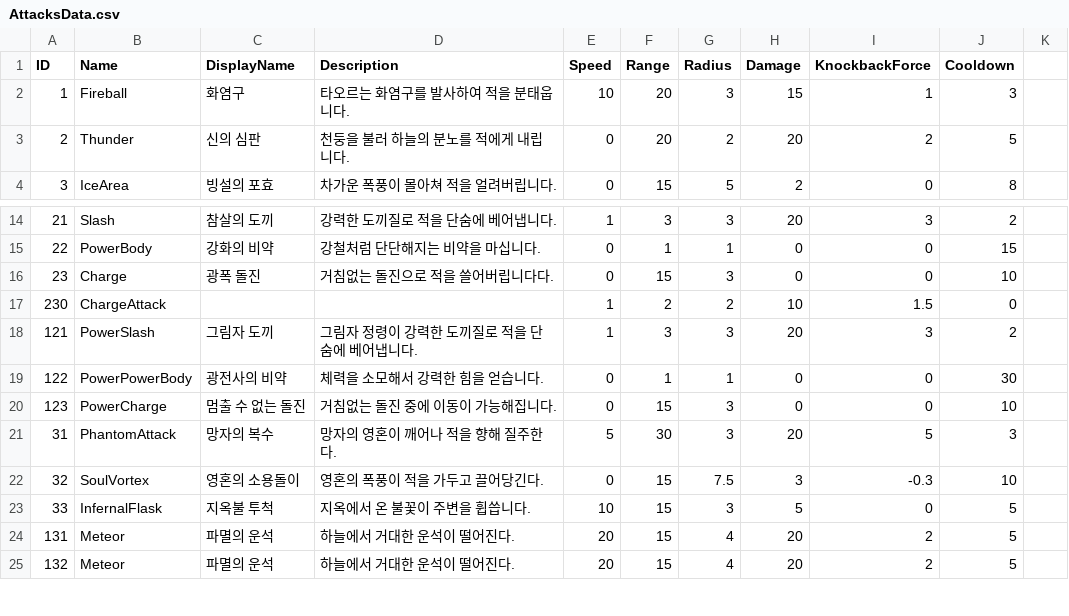
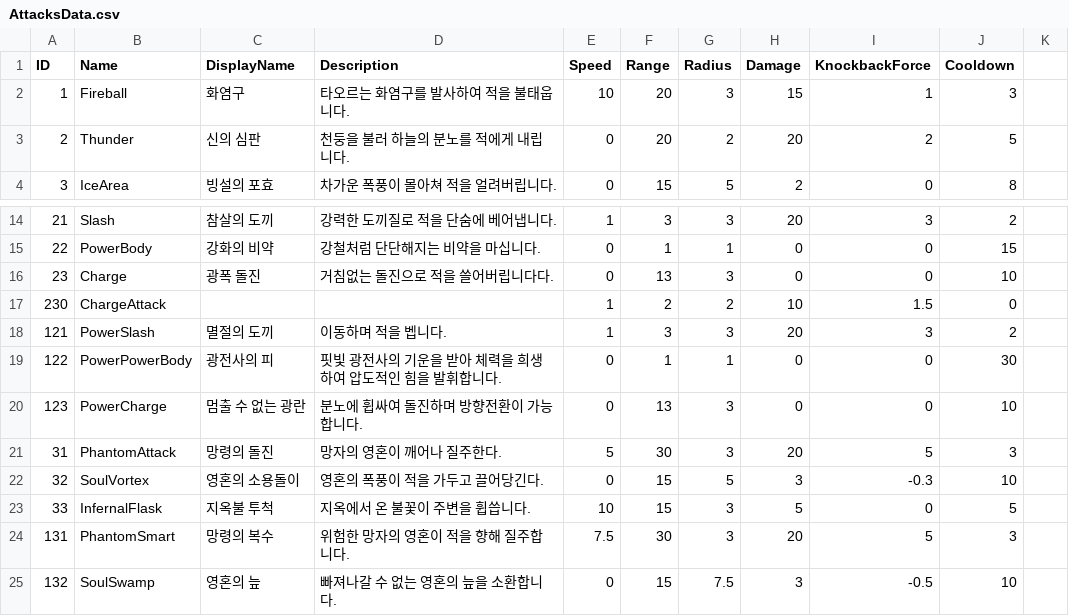
Before and after one commit to WarlocksOrganization/NeoWarlock, a CSV file: UnityBuild/Assets/Resources/Data/AttacksData.csv, drawn as a sheet; only a part is shown, gaps mark what is left out; the diff covers the shown part only.

```diff
--- a/UnityBuild/Assets/Resources/Data/AttacksData.csv
+++ b/UnityBuild/Assets/Resources/Data/AttacksData.csv
@@ -1,3 +1,3 @@
 ID,Name,DisplayName,Description,Speed,Range,Radius,Damage,KnockbackForce,Cooldown
-1,Fireball,화염구,타오르는 화염구를 발사하여 적을 분태웁니다.,10,20,3,15,1,3
+1,Fireball,화염구,타오르는 화염구를 발사하여 적을 불태웁니다.,10,20,3,15,1,3
 2,Thunder,신의 심판,천둥을 불러 하늘의 분노를 적에게 내립니다.,0,20,2,20,2,5
@@ -15,11 +15,11 @@ ID,Name,DisplayName,Description,Speed,Range,Radius,Damage,KnockbackForce,Cooldow
 22,PowerBody,강화의 비약,강철처럼 단단해지는 비약을 마십니다.,0,1,1,0,0,15
-23,Charge,광폭 돌진,거침없는 돌진으로 적을 쓸어버립니다다.,0,15,3,0,0,10
+23,Charge,광폭 돌진,거침없는 돌진으로 적을 쓸어버립니다다.,0,13,3,0,0,10
 230,ChargeAttack,,,1,2,2,10,1.5,0
-121,PowerSlash,그림자 도끼,그림자 정령이 강력한 도끼질로 적을 단숨에 베어냅니다.,1,3,3,20,3,2
-122,PowerPowerBody,광전사의 비약,체력을 소모해서 강력한 힘을 얻습니다.,0,1,1,0,0,30
-123,PowerCharge,멈출 수 없는 돌진,거침없는 돌진 중에 이동이 가능해집니다.,0,15,3,0,0,10
-31,PhantomAttack,망자의 복수,망자의 영혼이 깨어나 적을 향해 질주한다.,5,30,3,20,5,3
-32,SoulVortex,영혼의 소용돌이,영혼의 폭풍이 적을 가두고 끌어당긴다.,0,15,7.5,3,-0.3,10
+121,PowerSlash,멸절의 도끼,이동하며 적을 벱니다.,1,3,3,20,3,2
+122,PowerPowerBody,광전사의 피,핏빛 광전사의 기운을 받아 체력을 희생하여 압도적인 힘을 발휘합니다.,0,1,1,0,0,30
+123,PowerCharge,멈출 수 없는 광란,분노에 휩싸여 돌진하며 방향전환이 가능합니다.,0,13,3,0,0,10
+31,PhantomAttack,망령의 돌진,망자의 영혼이 깨어나 질주한다.,5,30,3,20,5,3
+32,SoulVortex,영혼의 소용돌이,영혼의 폭풍이 적을 가두고 끌어당긴다.,0,15,5,3,-0.3,10
 33,InfernalFlask,지옥불 투척,지옥에서 온 불꽃이 주변을 휩씁니다.,10,15,3,5,0,5
-131,Meteor,파멸의 운석,하늘에서 거대한 운석이 떨어진다.,20,15,4,20,2,5
-132,Meteor,파멸의 운석,하늘에서 거대한 운석이 떨어진다.,20,15,4,20,2,5
+131,PhantomSmart,망령의 복수,위험한 망자의 영혼이 적을 향해 질주합니다.,7.5,30,3,20,5,3
+132,SoulSwamp,영혼의 늪,빠져나갈 수 없는 영혼의 늪을 소환합니다.,0,15,7.5,3,-0.5,10
```
Also changed, not shown: 36 edited cells elsewhere in this file, UnityBuild/Assets/Resources/Data/CharacterClassData.csv, 16 other files.
